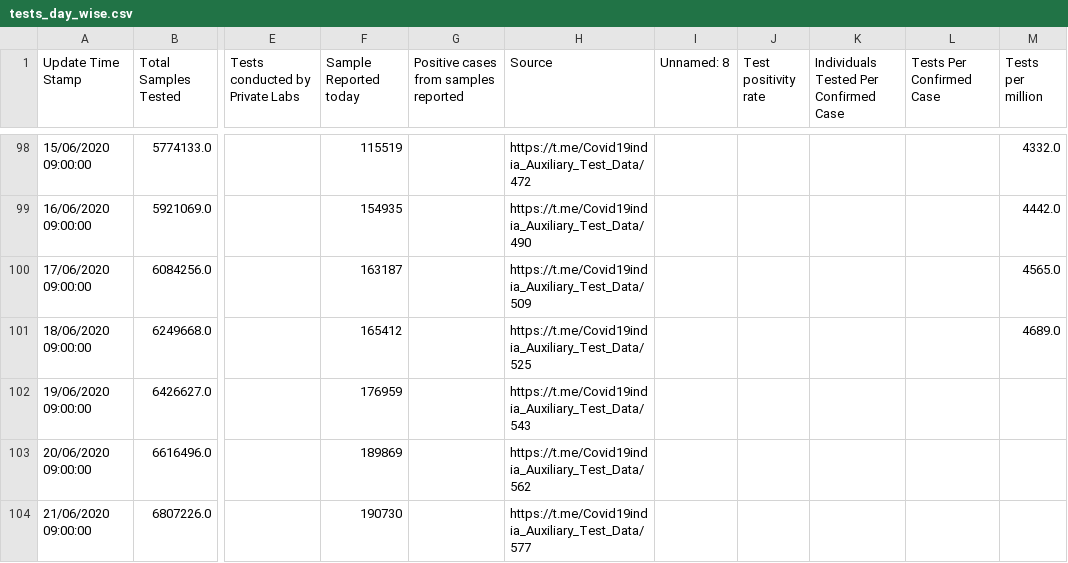
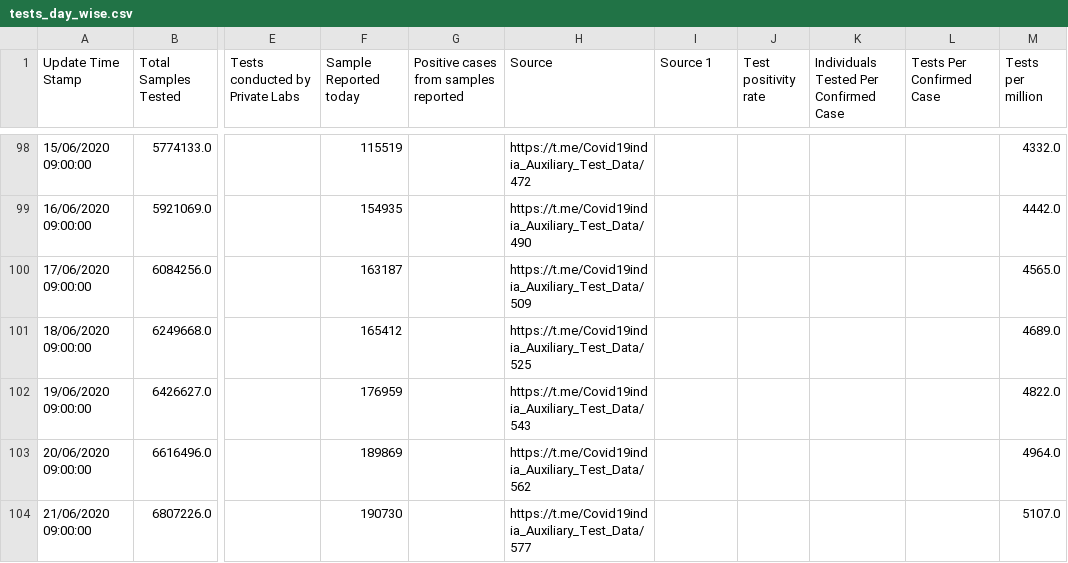
Before and after one commit to imdevskp/covid-19-india-data, a CSV file: tests_day_wise.csv, drawn as a sheet; only a part is shown, gaps mark what is left out; the diff covers the shown part only; the diff names each change by its address in the sheet, - before the commit and + after, or states it on an @@ line.

```diff
--- a/tests_day_wise.csv
+++ b/tests_day_wise.csv
-I1: Unnamed: 8
+I1: Source 1
-M102 (Tests per million): (empty)
+M102 (Tests per million): 4822.0
-M103 (Tests per million): (empty)
+M103 (Tests per million): 4964.0
-M104 (Tests per million): (empty)
+M104 (Tests per million): 5107.0
```
Also changed, not shown: 1 added row and 5 edited cells elsewhere in this file, complete.csv, district_level_latest.csv, 6 other files.
